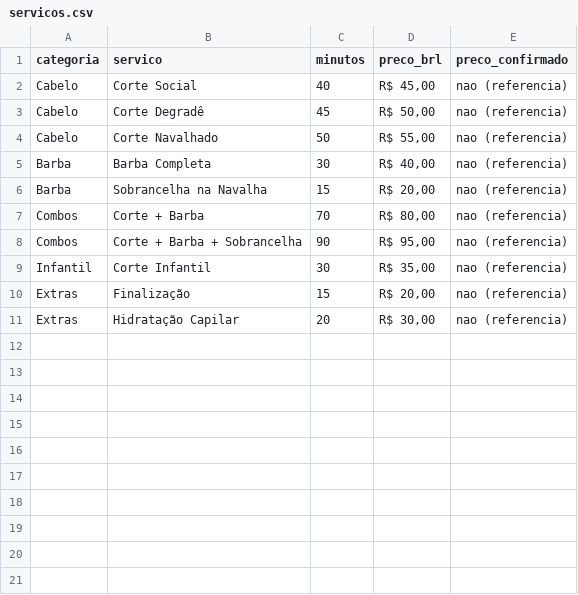
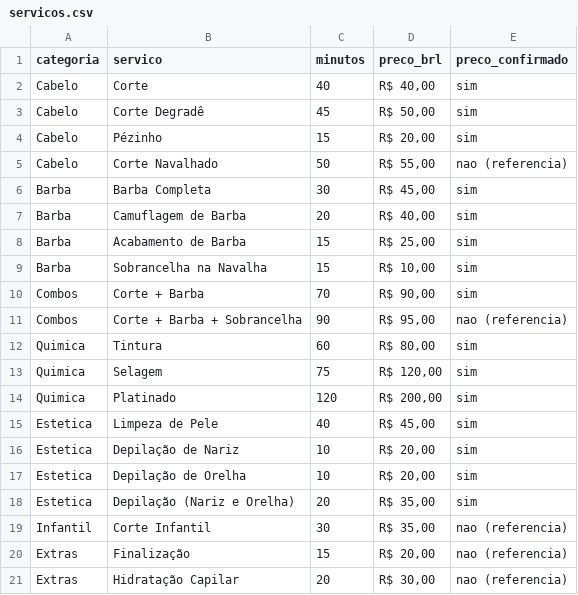
Before and after one commit to juliannvolz/duh-corte, a CSV file: entregaveis/dados/servicos.csv, drawn as a sheet.

Commit message:
feat: tabela oficial de serviços e planos da Duh Corte

```diff
--- a/entregaveis/dados/servicos.csv
+++ b/entregaveis/dados/servicos.csv
@@ -1,9 +1,19 @@
 categoria;servico;minutos;preco_brl;preco_confirmado
-Cabelo;Corte Social;40;R$ 45,00;nao (referencia)
-Cabelo;Corte Degradê;45;R$ 50,00;nao (referencia)
+Cabelo;Corte;40;R$ 40,00;sim
+Cabelo;Corte Degradê;45;R$ 50,00;sim
+Cabelo;Pézinho;15;R$ 20,00;sim
 Cabelo;Corte Navalhado;50;R$ 55,00;nao (referencia)
-Barba;Barba Completa;30;R$ 40,00;nao (referencia)
-Barba;Sobrancelha na Navalha;15;R$ 20,00;nao (referencia)
-Combos;Corte + Barba;70;R$ 80,00;nao (referencia)
+Barba;Barba Completa;30;R$ 45,00;sim
+Barba;Camuflagem de Barba;20;R$ 40,00;sim
+Barba;Acabamento de Barba;15;R$ 25,00;sim
+Barba;Sobrancelha na Navalha;15;R$ 10,00;sim
+Combos;Corte + Barba;70;R$ 90,00;sim
 Combos;Corte + Barba + Sobrancelha;90;R$ 95,00;nao (referencia)
+Quimica;Tintura;60;R$ 80,00;sim
+Quimica;Selagem;75;R$ 120,00;sim
+Quimica;Platinado;120;R$ 200,00;sim
+Estetica;Limpeza de Pele;40;R$ 45,00;sim
+Estetica;Depilação de Nariz;10;R$ 20,00;sim
+Estetica;Depilação de Orelha;10;R$ 20,00;sim
+Estetica;Depilação (Nariz e Orelha);20;R$ 35,00;sim
 Infantil;Corte Infantil;30;R$ 35,00;nao (referencia)
```
Also changed, not shown: 4 other files.
